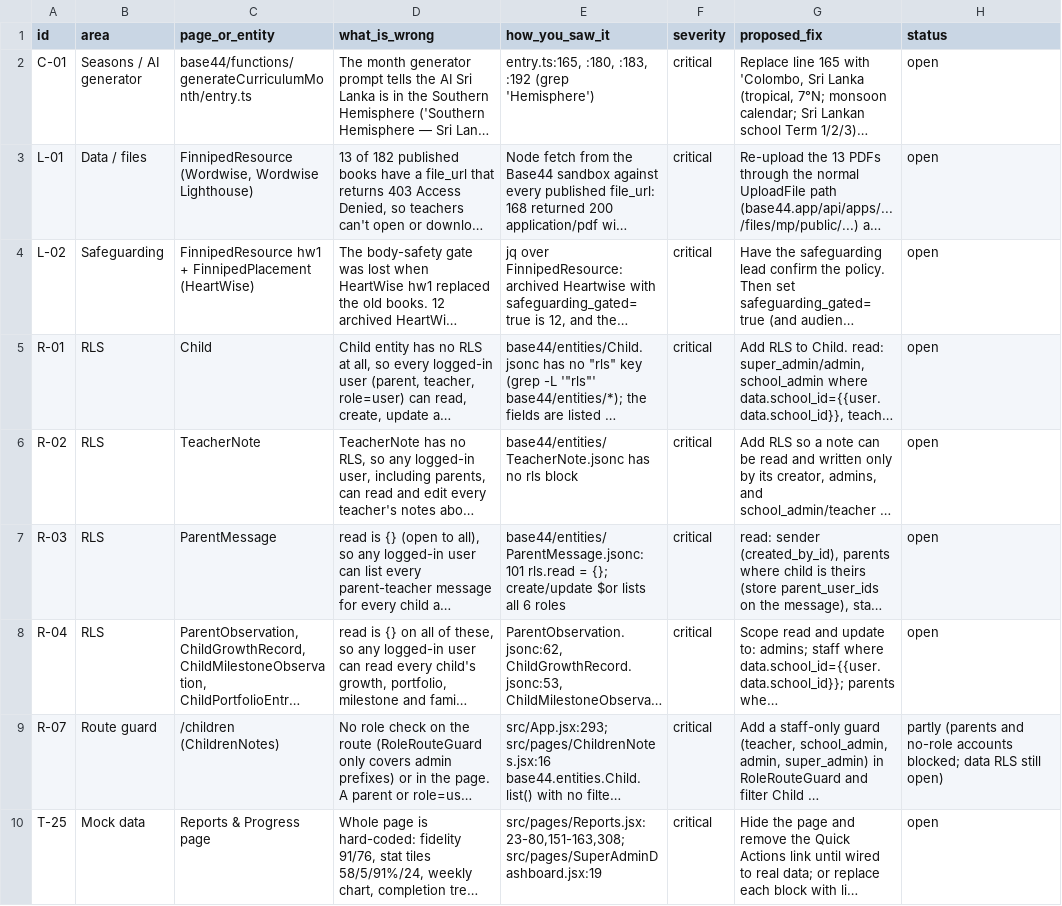
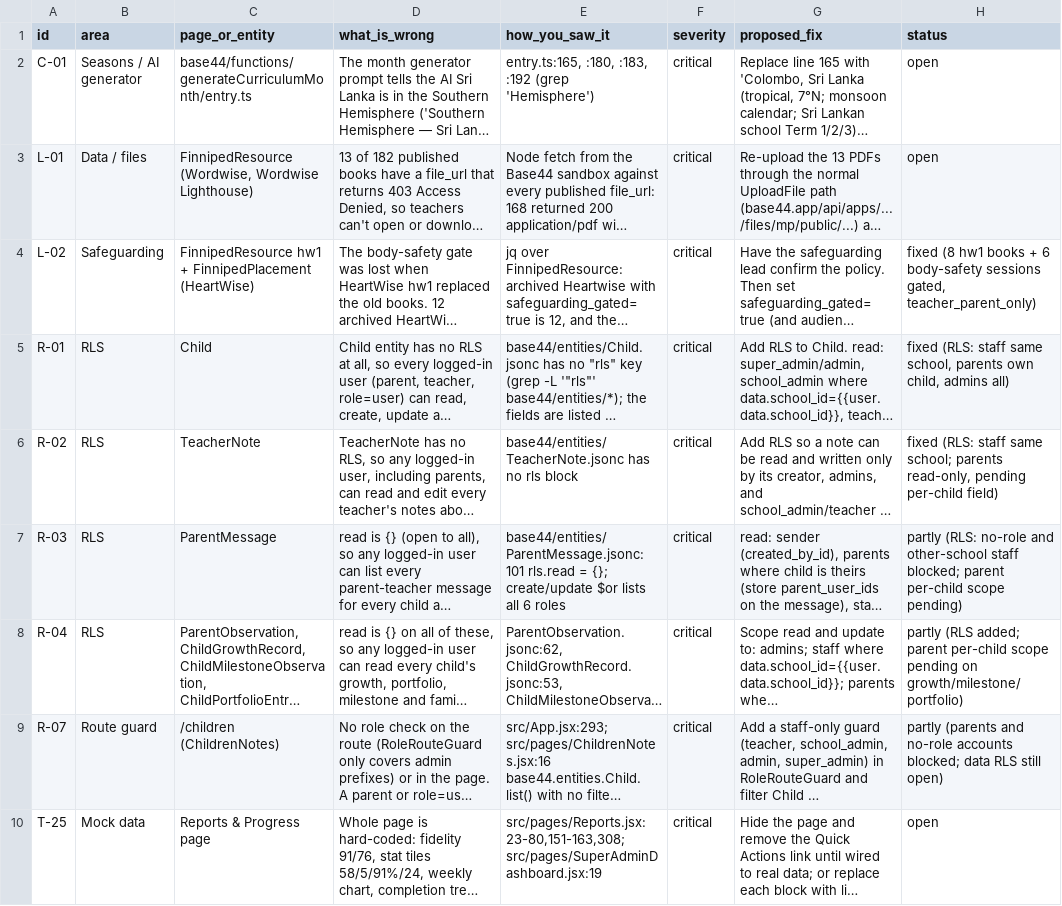
Before and after one commit to YASMINMUBAR/Ym, a CSV file: platform_audit/02_findings.csv, drawn as a sheet; only a part is shown; long unchanged cells end in …; the diff covers the shown part only; the diff names each change by its address in the sheet, - before the commit and + after, or states it on an @@ line.

```diff
--- a/platform_audit/02_findings.csv
+++ b/platform_audit/02_findings.csv
-H4 (status): open
+H4 (status): fixed (8 hw1 books + 6 body-safety sessions gated, teacher_parent_only)
-H5 (status): open
+H5 (status): fixed (RLS: staff same school, parents own child, admins all)
-H6 (status): open
+H6 (status): fixed (RLS: staff same school; parents read-only, pending per-child field)
-H7 (status): open
+H7 (status): partly (RLS: no-role and other-school staff blocked; parent per-child scope pending)
-H8 (status): open
+H8 (status): partly (RLS added; parent per-child scope pending on growth/milestone/portfolio)
```
Also changed, not shown: 4 edited cells elsewhere in this file, 1 other file.
